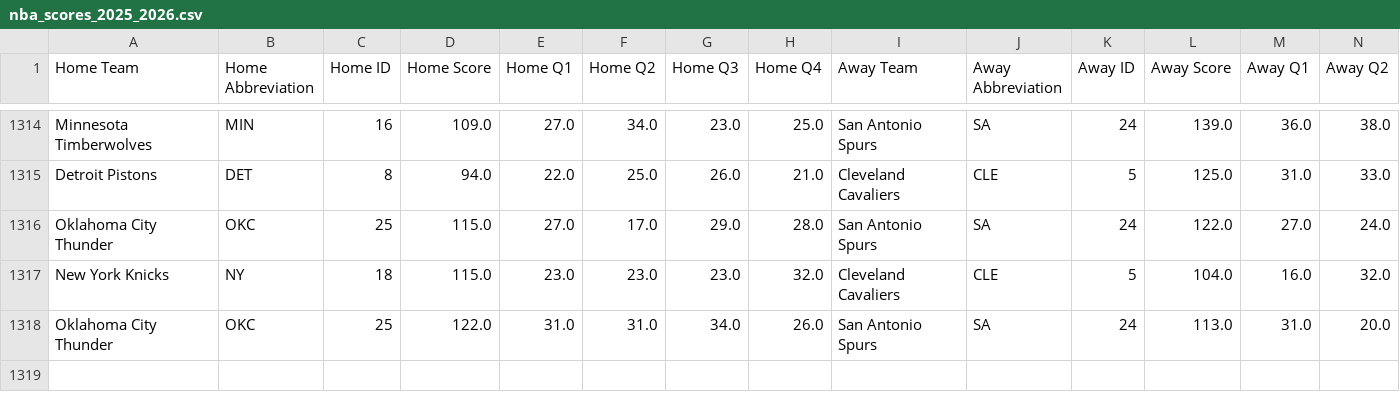
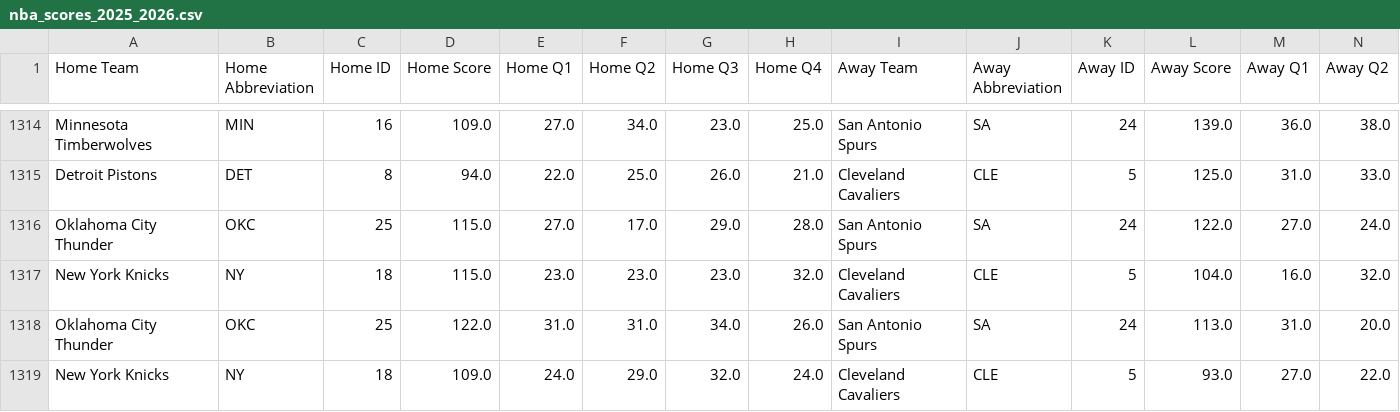
Before and after one commit to andrewscheiner/ScheinerSportsSolutions, a CSV file: data/nba_scores_2025_2026.csv, drawn as a sheet; only a part is shown, gaps mark what is left out; rows hold the shown columns only; the diff names each change by its address in the sheet, - before the commit and + after, or states it on an @@ line.

```diff
--- a/data/nba_scores_2025_2026.csv
+++ b/data/nba_scores_2025_2026.csv
+row 1319: New York Knicks | NY | 18 | 109.0 | 24.0 | 29.0 | 32.0 | 24.0 | Cleveland Cavaliers | CLE | 5 | 93.0 | 27.0 | 22.0
```
